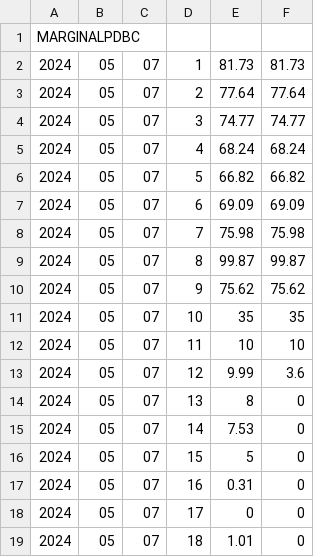
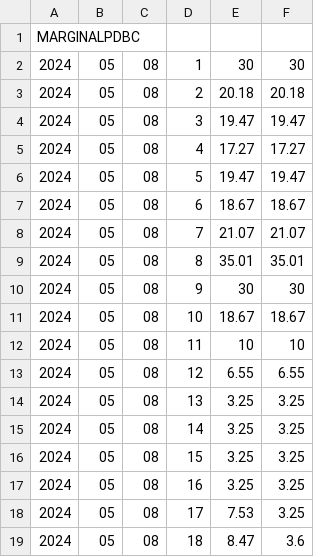
Before and after one commit to NarcisPlan16/HA_Scheduler, a CSV file: Forecasters/ConsumptionForecaster/omie_price_pred.csv, drawn as a sheet; only a part is shown; the diff covers the shown part only.

```diff
--- a/Forecasters/ConsumptionForecaster/omie_price_pred.csv
+++ b/Forecasters/ConsumptionForecaster/omie_price_pred.csv
@@ -1,19 +1,19 @@
 MARGINALPDBC;
-2024;05;07;1;81.73;81.73;
-2024;05;07;2;77.64;77.64;
-2024;05;07;3;74.77;74.77;
-2024;05;07;4;68.24;68.24;
-2024;05;07;5;66.82;66.82;
-2024;05;07;6;69.09;69.09;
-2024;05;07;7;75.98;75.98;
-2024;05;07;8;99.87;99.87;
-2024;05;07;9;75.62;75.62;
-2024;05;07;10;35;35;
-2024;05;07;11;10;10;
-2024;05;07;12;9.99;3.6;
-2024;05;07;13;8;0;
-2024;05;07;14;7.53;0;
-2024;05;07;15;5;0;
-2024;05;07;16;0.31;0;
-2024;05;07;17;0;0;
-2024;05;07;18;1.01;0;
+2024;05;08;1;30;30;
+2024;05;08;2;20.18;20.18;
+2024;05;08;3;19.47;19.47;
+2024;05;08;4;17.27;17.27;
+2024;05;08;5;19.47;19.47;
+2024;05;08;6;18.67;18.67;
+2024;05;08;7;21.07;21.07;
+2024;05;08;8;35.01;35.01;
+2024;05;08;9;30;30;
+2024;05;08;10;18.67;18.67;
+2024;05;08;11;10;10;
+2024;05;08;12;6.55;6.55;
+2024;05;08;13;3.25;3.25;
+2024;05;08;14;3.25;3.25;
+2024;05;08;15;3.25;3.25;
+2024;05;08;16;3.25;3.25;
+2024;05;08;17;7.53;3.25;
+2024;05;08;18;8.47;3.6;
```
Also changed, not shown: 18 edited cells elsewhere in this file, 3 other files.
